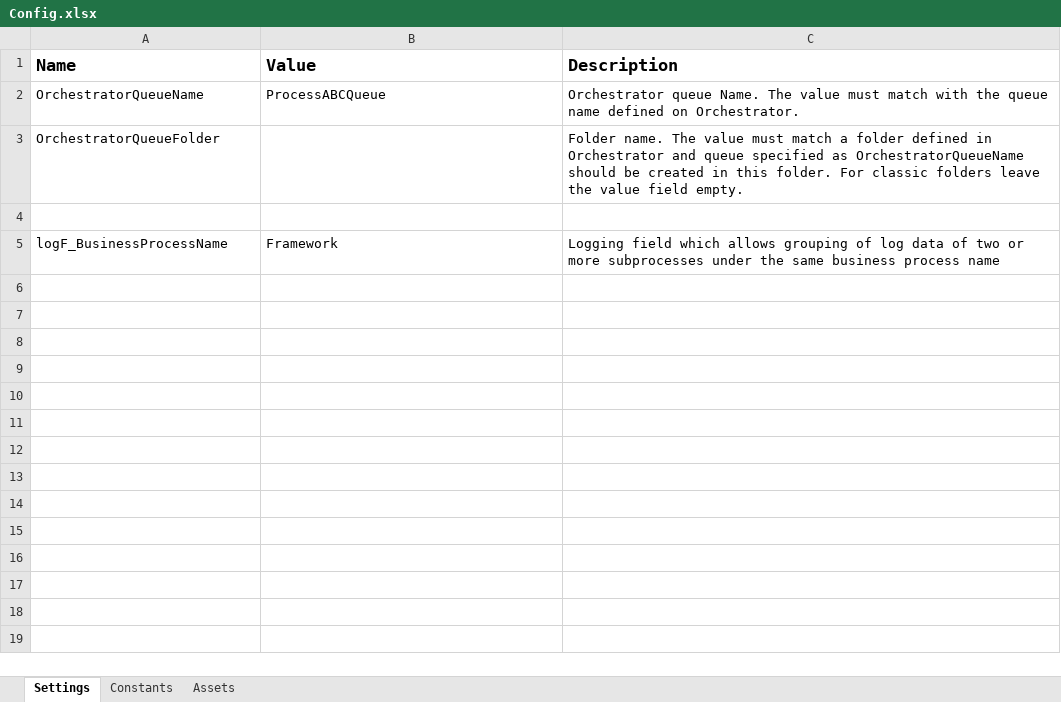
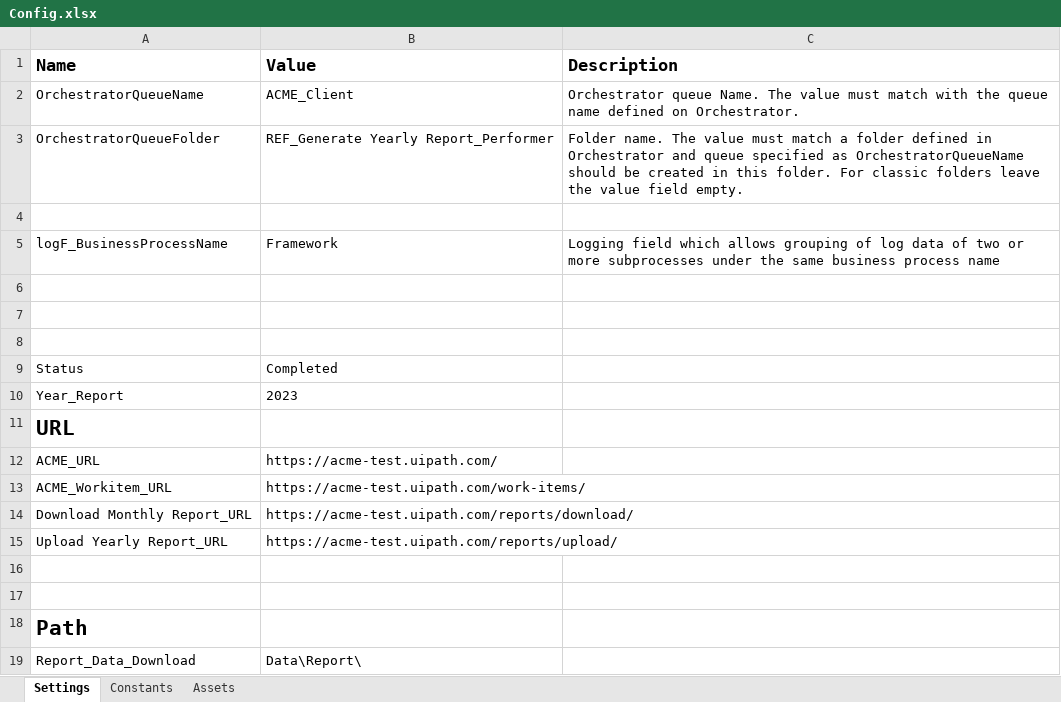
Before and after one commit to MuhannadAjm/REF_Generate-Yearly-Report-Performer, an Excel workbook: Data/Config.xlsx, sheet Settings, drawn as a sheet; values as stored, in another font and other column widths than the file's, no borders; the diff names each change by its address in the sheet, - before the commit and + after, or states it on an @@ line.

```diff
--- a/Data/Config.xlsx (sheet Settings)
+++ b/Data/Config.xlsx (sheet Settings)
-B2 (Value): ProcessABCQueue
+B2 (Value): ACME_Client
-B3 (Value): (empty)
+B3 (Value): REF_Generate Yearly Report_Performer
+row 6: (empty)
+row 7: (empty)
+row 8: (empty)
+row 9: Status | Completed
+row 10: Year_Report | 2023
+row 11: URL
+row 12: ACME_URL | https://acme-test.uipath.com/
+row 13: ACME_Workitem_URL | https://acme-test.uipath.com/work-items/
+row 14: Download Monthly Report_URL | https://acme-test.uipath.com/reports/download/
+row 15: Upload Yearly Report_URL | https://acme-test.uipath.com/reports/upload/
+row 16: (empty)
+row 17: (empty)
+row 18: Path
+row 19: Report_Data_Download | Data\Report\
```
Also changed, not shown: sheet Constants, 10 other files.
